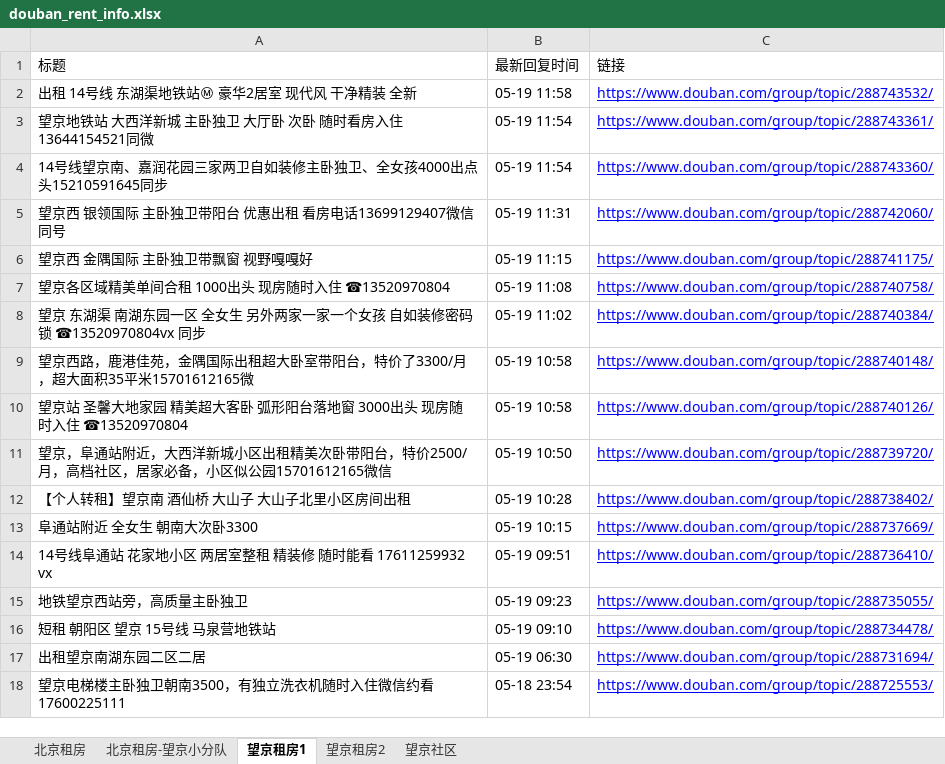
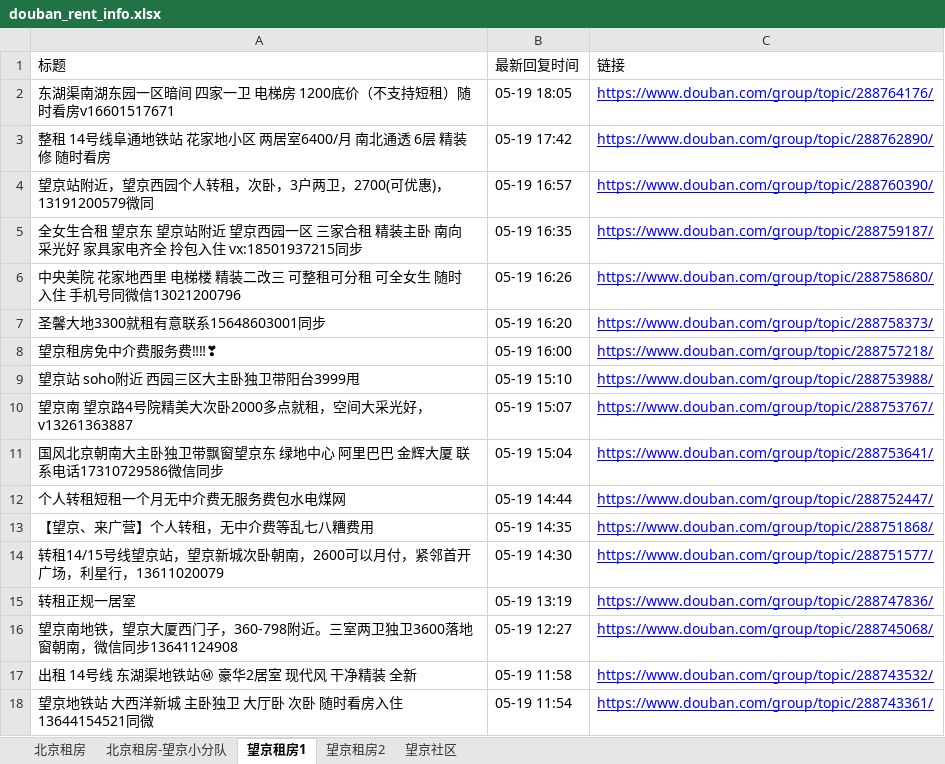
Before and after one commit to slzhang13/rent-info-crawler, an Excel workbook: douban_rent_info.xlsx, sheet 望京租房1, drawn as a sheet; only a part is shown; the shorter side is filled out with more unchanged rows; values as stored, in another font and other column widths than the file's, no borders; the diff names each change by its address in the sheet, - before the commit and + after, or states it on an @@ line.

```diff
--- a/douban_rent_info.xlsx (sheet 望京租房1)
+++ b/douban_rent_info.xlsx (sheet 望京租房1)
+row 2: 东湖渠南湖东园一区暗间 四家一卫 电梯房 1200底价（不支持短租）随时看房v16601517671 | 05-19 18:05 | https://www.douban.com/group/topic/288764176/
+row 3: 整租 14号线阜通地铁站 花家地小区 两居室6400/月 南北通透 6层 精装修 随时看房 | 05-19 17:42 | https://www.douban.com/group/topic/288762890/
+row 4: 望京站附近，望京西园个人转租，次卧，3户两卫，2700(可优惠)，13191200579微同 | 05-19 16:57 | https://www.douban.com/group/topic/288760390/
+row 5: 全女生合租 望京东 望京站附近 望京西园一区 三家合租 精装主卧 南向采光好 家具家电齐全 拎包入住 vx:18501937215同步 | 05-19 16:35 | https://www.douban.com/group/topic/288759187/
+row 6: 中央美院 花家地西里 电梯楼 精装二改三 可整租可分租 可全女生 随时入住 手机号同微信13021200796 | 05-19 16:26 | https://www.douban.com/group/topic/288758680/
+row 7: 圣馨大地3300就租有意联系15648603001同步 | 05-19 16:20 | https://www.douban.com/group/topic/288758373/
+row 8: 望京租房免中介费服务费‼‼❣ | 05-19 16:00 | https://www.douban.com/group/topic/288757218/
+row 9: 望京站 soho附近 西园三区大主卧独卫带阳台3999甩 | 05-19 15:10 | https://www.douban.com/group/topic/288753988/
+row 10: 望京南 望京路4号院精美大次卧2000多点就租，空间大采光好，v13261363887 | 05-19 15:07 | https://www.douban.com/group/topic/288753767/
+row 11: 国风北京朝南大主卧独卫带飘窗望京东 绿地中心 阿里巴巴 金辉大厦 联系电话17310729586微信同步 | 05-19 15:04 | https://www.douban.com/group/topic/288753641/
+row 12: 个人转租短租一个月无中介费无服务费包水电煤网 | 05-19 14:44 | https://www.douban.com/group/topic/288752447/
+row 13: 【望京、来广营】个人转租，无中介费等乱七八糟费用 | 05-19 14:35 | https://www.douban.com/group/topic/288751868/
+row 14: 转租14/15号线望京站，望京新城次卧朝南，2600可以月付，紧邻首开广场，利星行，13611020079 | 05-19 14:30 | https://www.douban.com/group/topic/288751577/
+row 15: 转租正规一居室 | 05-19 13:19 | https://www.douban.com/group/topic/288747836/
+row 16: 望京南地铁，望京大厦西门子，360-798附近。三室两卫独卫3600落地窗朝南，微信同步13641124908 | 05-19 12:27 | https://www.douban.com/group/topic/288745068/
```
Also changed, not shown: sheet 北京租房, sheet 北京租房-望京小分队, sheet 望京社区, sheet 望京租房2, 1 other file.
